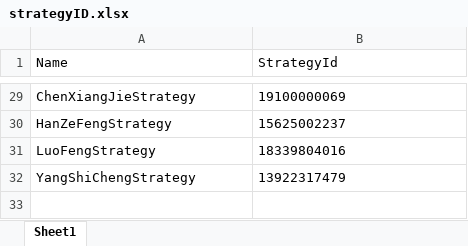
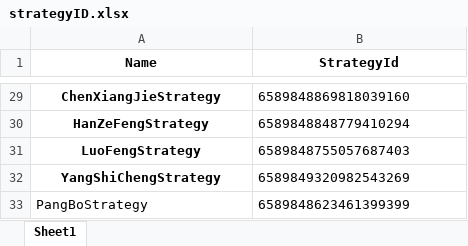
Before and after one commit to ChannelCMT/hengqinCompetition2, an Excel workbook: utils/strategyID.xlsx, sheet Sheet1, drawn as a sheet; only a part is shown, gaps mark what is left out; values as stored, in another font and other column widths than the file's, no borders; the diff covers the shown part only; the diff names each change by its address in the sheet, - before the commit and + after, or states it on an @@ line.

```diff
--- a/utils/strategyID.xlsx (sheet Sheet1)
+++ b/utils/strategyID.xlsx (sheet Sheet1)
@@ A1:B1 bold: off → on, alignment: left → center @@
@@ A29:A32 bold: off → on, alignment: left → center @@
-B29 (StrategyId): 19100000069
+B29 (StrategyId): 6589848869818039160
-B30 (StrategyId): 15625002237
+B30 (StrategyId): 6589848848779410294
-B31 (StrategyId): 18339804016
+B31 (StrategyId): 6589848755057687403
-B32 (StrategyId): 13922317479
+B32 (StrategyId): 6589849320982543269
+row 33: PangBoStrategy | 6589848623461399399
```
Also changed, not shown: 27 edited cells and cell formats elsewhere in this sheet, 1 other file.
